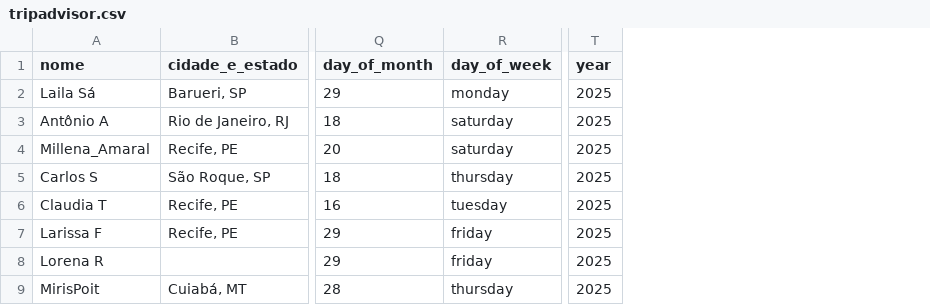
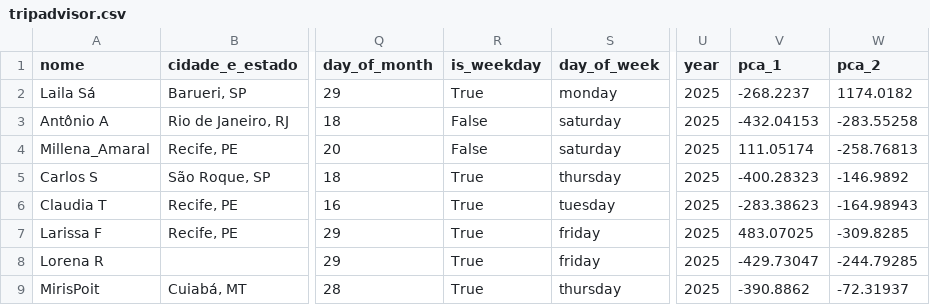
Before and after one commit to ayrtondenner/RestaurantReviewer, a CSV file: dataframes/tripadvisor.csv, drawn as a sheet; only a part is shown, gaps mark what is left out; the diff names each change by its address in the sheet, - before the commit and + after, or states it on an @@ line.

Commit message:
Add PCA 2D properties and OpenAI embeddings to dataset

```diff
--- a/dataframes/tripadvisor.csv
+++ b/dataframes/tripadvisor.csv
+column R (is_weekday), rows 2-9: True | False | False | True | True | True | True | True
+column V (pca_1), rows 2-9: -268.2237 | -432.04153 | 111.05174 | -400.28323 | -283.38623 | 483.07025 | -429.73047 | -390.8862
+column W (pca_2), rows 2-9: 1174.0182 | -283.55258 | -258.76813 | -146.9892 | -164.98943 | -309.8285 | -244.79285 | -72.31937
```
Also changed, not shown: 5 other files.
